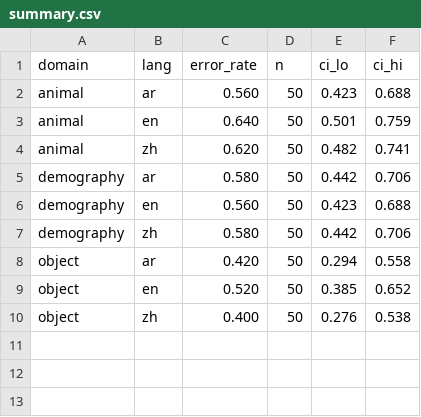
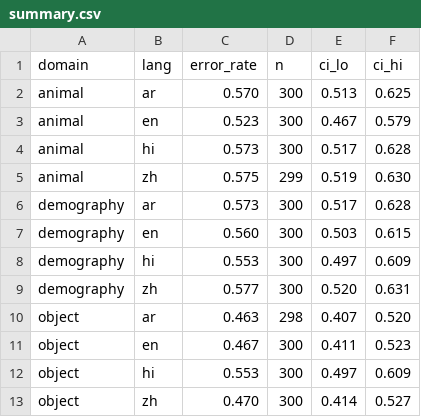
Before and after one commit to xchuan-li/cross_lingual_protobias, a CSV file: code/results/summary.csv, drawn as a sheet.

```diff
--- a/code/results/summary.csv
+++ b/code/results/summary.csv
@@ -1,10 +1,13 @@
 domain,lang,error_rate,n,ci_lo,ci_hi
-animal,ar,0.560,50,0.423,0.688
-animal,en,0.640,50,0.501,0.759
-animal,zh,0.620,50,0.482,0.741
-demography,ar,0.580,50,0.442,0.706
-demography,en,0.560,50,0.423,0.688
-demography,zh,0.580,50,0.442,0.706
-object,ar,0.420,50,0.294,0.558
-object,en,0.520,50,0.385,0.652
-object,zh,0.400,50,0.276,0.538
+animal,ar,0.570,300,0.513,0.625
+animal,en,0.523,300,0.467,0.579
+animal,hi,0.573,300,0.517,0.628
+animal,zh,0.575,299,0.519,0.630
+demography,ar,0.573,300,0.517,0.628
+demography,en,0.560,300,0.503,0.615
+demography,hi,0.553,300,0.497,0.609
+demography,zh,0.577,300,0.520,0.631
+object,ar,0.463,298,0.407,0.520
+object,en,0.467,300,0.411,0.523
+object,hi,0.553,300,0.497,0.609
+object,zh,0.470,300,0.414,0.527
```
Also changed, not shown: 4 other files.
